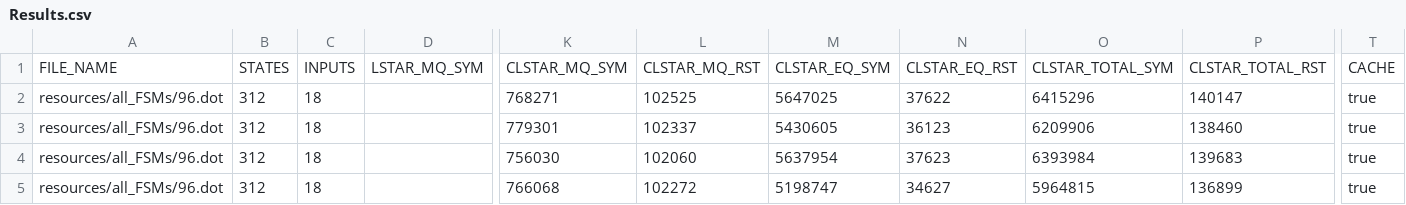
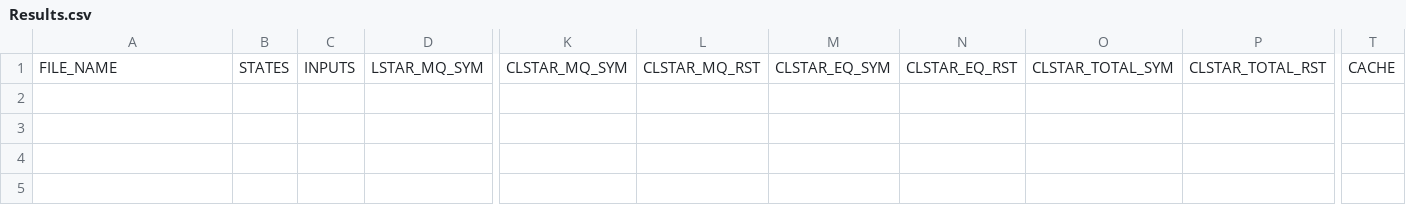
Before and after one commit to AryanBastani/SCL-Star, a CSV file: data/Results.csv, drawn as a sheet; only a part is shown, gaps mark what is left out; rows hold the shown columns only; the diff names each change by its address in the sheet, - before the commit and + after, or states it on an @@ line.

```diff
--- a/data/Results.csv
+++ b/data/Results.csv
-row 2: resources/all_FSMs/96.dot | 312 | 18 |  | 768271 | 102525 | 5647025 | 37622 | 6415296 | 140147 | true
-row 3: resources/all_FSMs/96.dot | 312 | 18 |  | 779301 | 102337 | 5430605 | 36123 | 6209906 | 138460 | true
-row 4: resources/all_FSMs/96.dot | 312 | 18 |  | 756030 | 102060 | 5637954 | 37623 | 6393984 | 139683 | true
-row 5: resources/all_FSMs/96.dot | 312 | 18 |  | 766068 | 102272 | 5198747 | 34627 | 5964815 | 136899 | true
```
Also changed, not shown: 26 other files.
